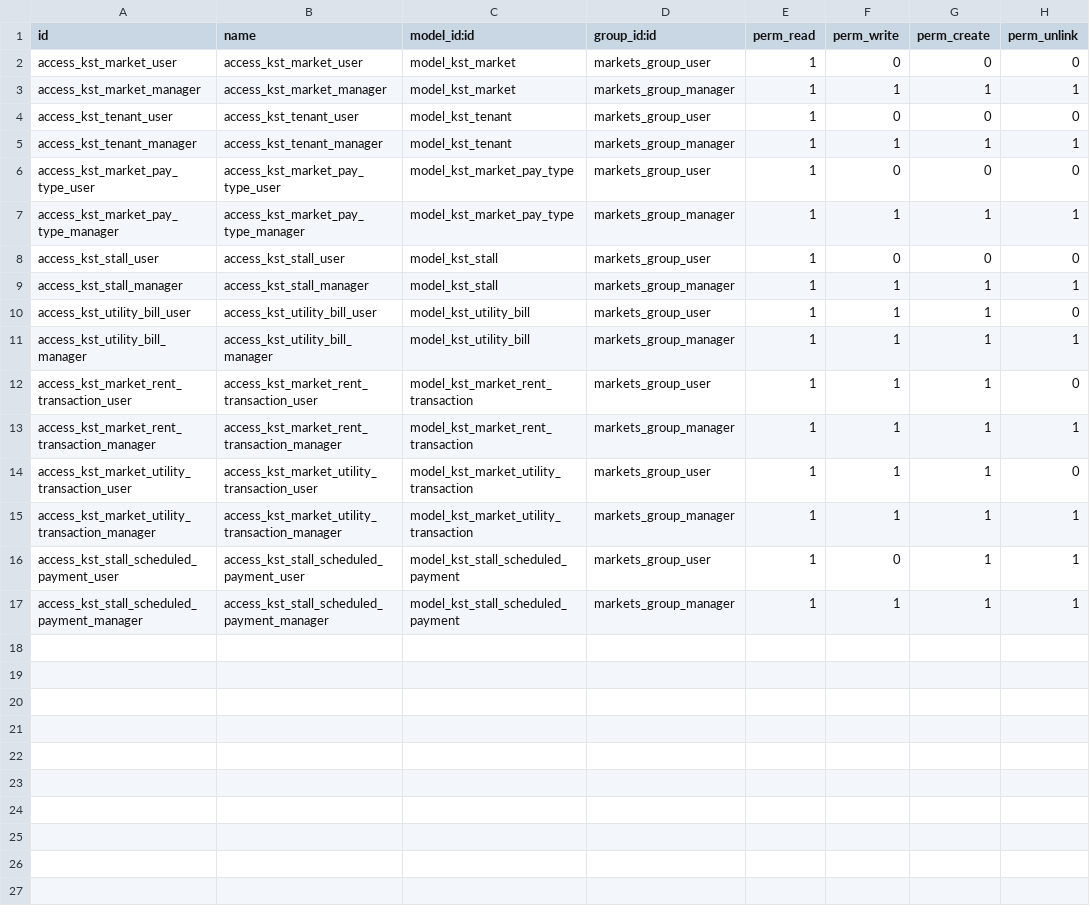
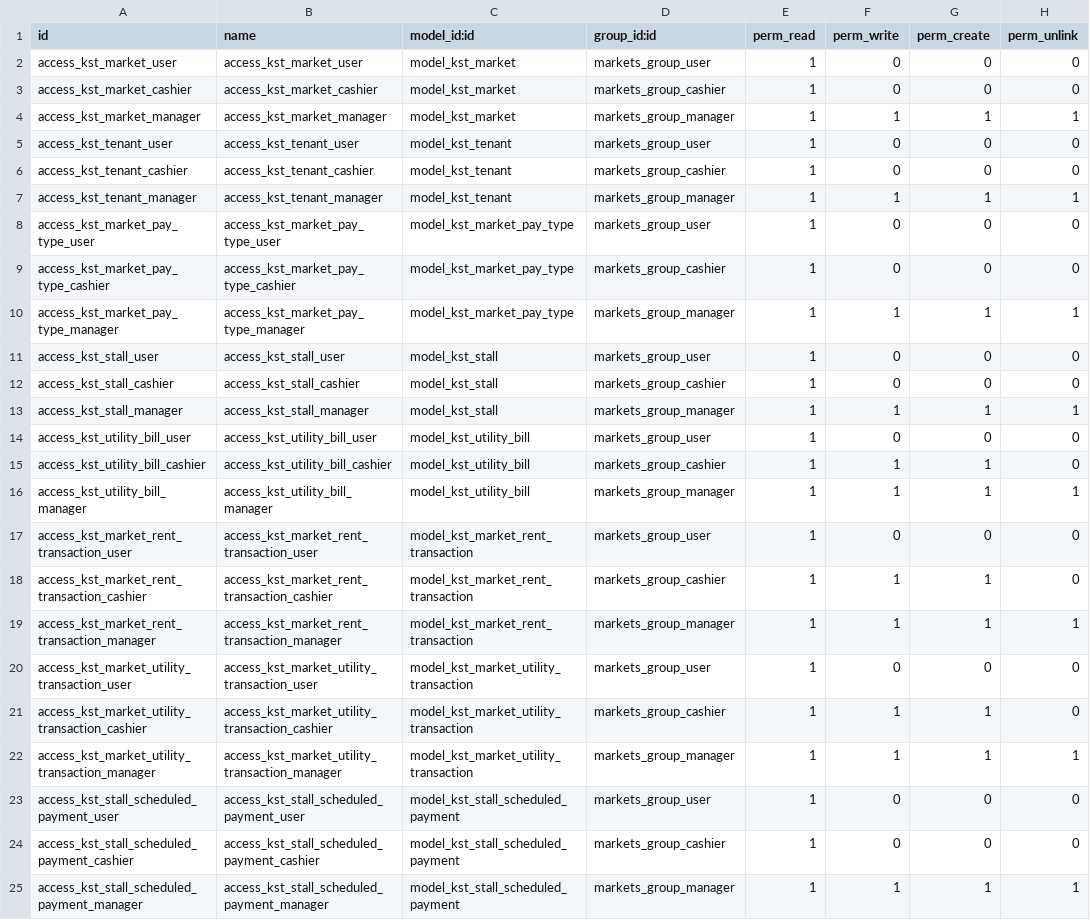
Before and after one commit to nathanG2129/odoo_prototype, a CSV file: addons/markets/security/ir.model.access.csv, drawn as a sheet.

Commit message:
role access update for markets

```diff
--- a/addons/markets/security/ir.model.access.csv
+++ b/addons/markets/security/ir.model.access.csv
@@ -2,16 +2,24 @@ id,name,model_id:id,group_id:id,perm_read,perm_write,perm_create,perm_unlink
 access_kst_market_user,access_kst_market_user,model_kst_market,markets_group_user,1,0,0,0
+access_kst_market_cashier,access_kst_market_cashier,model_kst_market,markets_group_cashier,1,0,0,0
 access_kst_market_manager,access_kst_market_manager,model_kst_market,markets_group_manager,1,1,1,1
 access_kst_tenant_user,access_kst_tenant_user,model_kst_tenant,markets_group_user,1,0,0,0
+access_kst_tenant_cashier,access_kst_tenant_cashier,model_kst_tenant,markets_group_cashier,1,0,0,0
 access_kst_tenant_manager,access_kst_tenant_manager,model_kst_tenant,markets_group_manager,1,1,1,1
 access_kst_market_pay_type_user,access_kst_market_pay_type_user,model_kst_market_pay_type,markets_group_user,1,0,0,0
+access_kst_market_pay_type_cashier,access_kst_market_pay_type_cashier,model_kst_market_pay_type,markets_group_cashier,1,0,0,0
 access_kst_market_pay_type_manager,access_kst_market_pay_type_manager,model_kst_market_pay_type,markets_group_manager,1,1,1,1
 access_kst_stall_user,access_kst_stall_user,model_kst_stall,markets_group_user,1,0,0,0
+access_kst_stall_cashier,access_kst_stall_cashier,model_kst_stall,markets_group_cashier,1,0,0,0
 access_kst_stall_manager,access_kst_stall_manager,model_kst_stall,markets_group_manager,1,1,1,1
-access_kst_utility_bill_user,access_kst_utility_bill_user,model_kst_utility_bill,markets_group_user,1,1,1,0
+access_kst_utility_bill_user,access_kst_utility_bill_user,model_kst_utility_bill,markets_group_user,1,0,0,0
+access_kst_utility_bill_cashier,access_kst_utility_bill_cashier,model_kst_utility_bill,markets_group_cashier,1,1,1,0
 access_kst_utility_bill_manager,access_kst_utility_bill_manager,model_kst_utility_bill,markets_group_manager,1,1,1,1
-access_kst_market_rent_transaction_user,access_kst_market_rent_transaction_user,model_kst_market_rent_transaction,markets_group_user,1,1,1,0
+access_kst_market_rent_transaction_user,access_kst_market_rent_transaction_user,model_kst_market_rent_transaction,markets_group_user,1,0,0,0
+access_kst_market_rent_transaction_cashier,access_kst_market_rent_transaction_cashier,model_kst_market_rent_transaction,markets_group_cashier,1,1,1,0
 access_kst_market_rent_transaction_manager,access_kst_market_rent_transaction_manager,model_kst_market_rent_transaction,markets_group_manager,1,1,1,1
-access_kst_market_utility_transaction_user,access_kst_market_utility_transaction_user,model_kst_market_utility_transaction,markets_group_user,1,1,1,0
+access_kst_market_utility_transaction_user,access_kst_market_utility_transaction_user,model_kst_market_utility_transaction,markets_group_user,1,0,0,0
+access_kst_market_utility_transaction_cashier,access_kst_market_utility_transaction_cashier,model_kst_market_utility_transaction,markets_group_cashier,1,1,1,0
 access_kst_market_utility_transaction_manager,access_kst_market_utility_transaction_manager,model_kst_market_utility_transaction,markets_group_manager,1,1,1,1
-access_kst_stall_scheduled_payment_user,access_kst_stall_scheduled_payment_user,model_kst_stall_scheduled_payment,markets_group_user,1,0,1,1
+access_kst_stall_scheduled_payment_user,access_kst_stall_scheduled_payment_user,model_kst_stall_scheduled_payment,markets_group_user,1,0,0,0
+access_kst_stall_scheduled_payment_cashier,access_kst_stall_scheduled_payment_cashier,model_kst_stall_scheduled_payment,markets_group_cashier,1,0,0,0
 access_kst_stall_scheduled_payment_manager,access_kst_stall_scheduled_payment_manager,model_kst_stall_scheduled_payment,markets_group_manager,1,1,1,1
```
Also changed, not shown: 3 other files.
